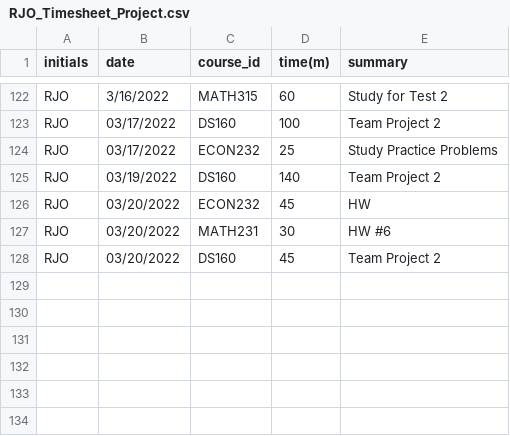
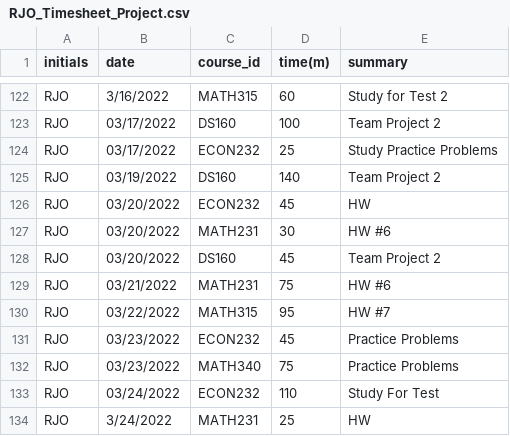
Before and after one commit to rosborn40383/RJO_Timesheet_Project, a CSV file: RJO_Timesheet_Project.csv, drawn as a sheet; only a part is shown, gaps mark what is left out; the diff names each change by its address in the sheet, - before the commit and + after, or states it on an @@ line.

Commit message:
Add files via upload

```diff
--- a/RJO_Timesheet_Project.csv
+++ b/RJO_Timesheet_Project.csv
+row 129: RJO | 03/21/2022 | MATH231 | 75 | HW #6
+row 130: RJO | 03/22/2022 | MATH315 | 95 | HW #7
+row 131: RJO | 03/23/2022 | ECON232 | 45 | Practice Problems
+row 132: RJO | 03/23/2022 | MATH340 | 75 | Practice Problems
+row 133: RJO | 03/24/2022 | ECON232 | 110 | Study For Test
+row 134: RJO | 3/24/2022 | MATH231 | 25 | HW
```
